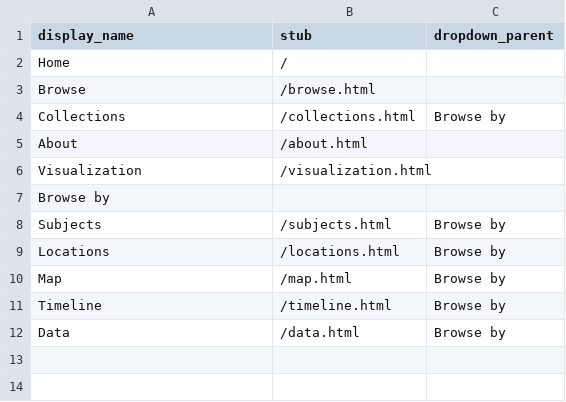
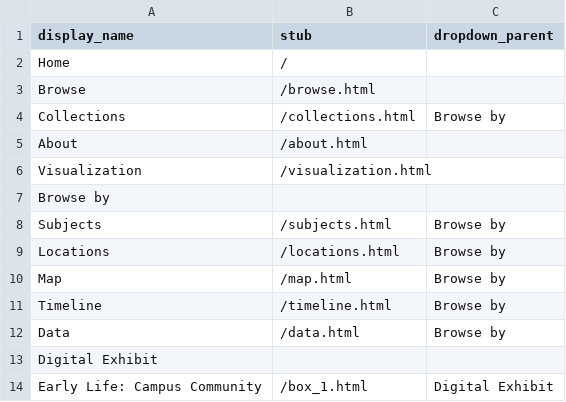
Before and after one commit to smithmor/Grinnell-QHP-Local, a CSV file: _data/config-nav.csv, drawn as a sheet; the diff names each change by its address in the sheet, - before the commit and + after, or states it on an @@ line.

Commit message:
Add Digital Exhibit section to config-nav

```diff
--- a/_data/config-nav.csv
+++ b/_data/config-nav.csv
+row 13: Digital Exhibit
+row 14: Early Life: Campus Community | /box_1.html | Digital Exhibit
```
